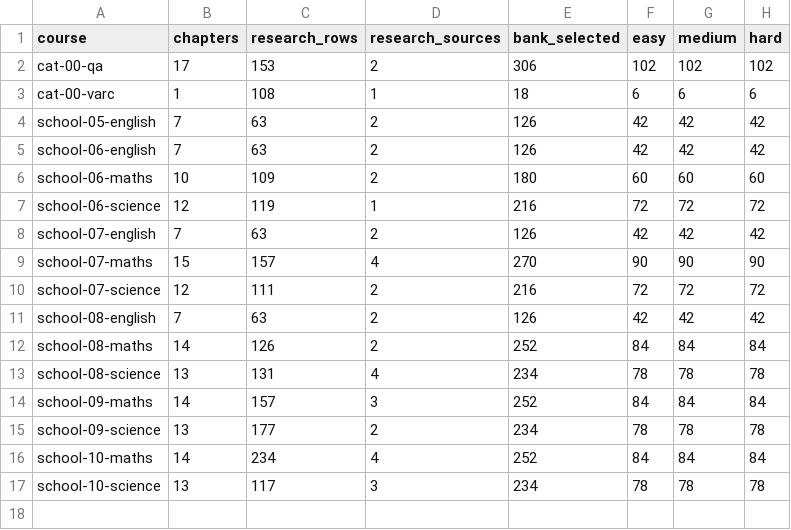
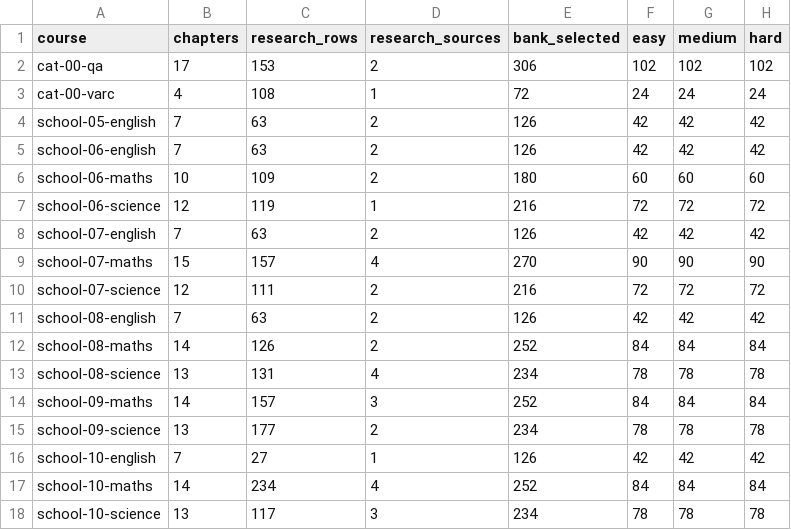
Before and after one commit to solidsforyou/moneymoments-media, a CSV file: content/arena/sheets/summary.csv, drawn as a sheet.

```diff
--- a/content/arena/sheets/summary.csv
+++ b/content/arena/sheets/summary.csv
@@ -2,3 +2,3 @@ course,chapters,research_rows,research_sources,bank_selected,easy,medium,hard
 cat-00-qa,17,153,2,306,102,102,102
-cat-00-varc,1,108,1,18,6,6,6
+cat-00-varc,4,108,1,72,24,24,24
 school-05-english,7,63,2,126,42,42,42
@@ -15,2 +15,3 @@ school-09-maths,14,157,3,252,84,84,84
 school-09-science,13,177,2,234,78,78,78
+school-10-english,7,27,1,126,42,42,42
 school-10-maths,14,234,4,252,84,84,84
```
Also changed, not shown: content/arena/sheets/sources.csv, 2 other files.
